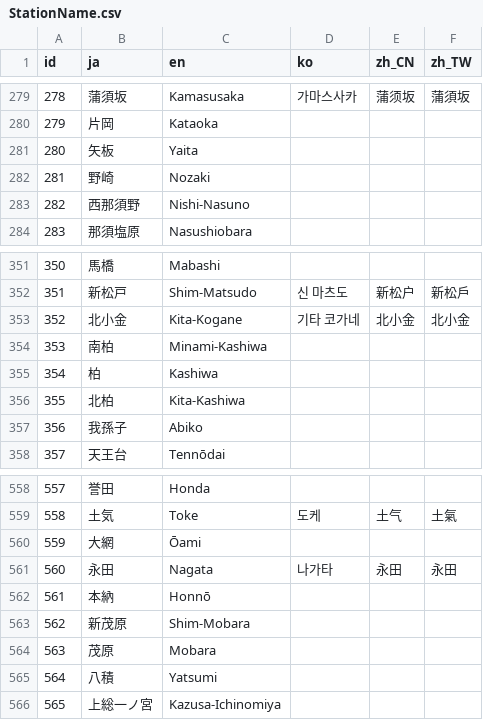
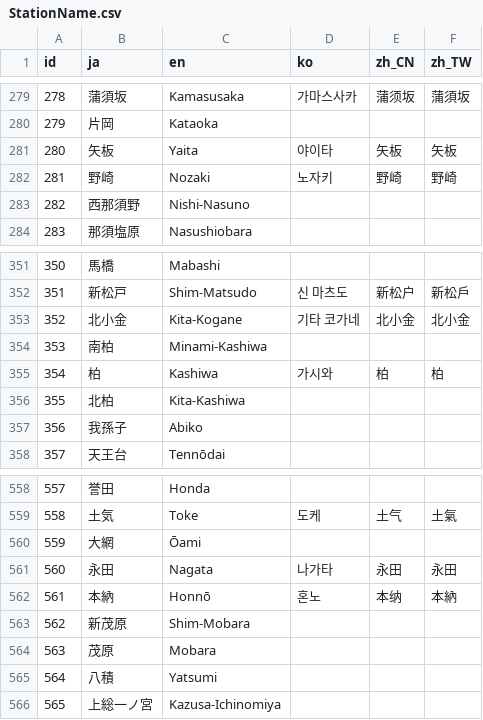
Before and after one commit to friuli-jokyo/python-odpt2jre, a CSV file: odpt2jre/intermediate_components/table/StationName.csv, drawn as a sheet; only a part is shown, gaps mark what is left out.

Commit message:
update

```diff
--- a/odpt2jre/intermediate_components/table/StationName.csv
+++ b/odpt2jre/intermediate_components/table/StationName.csv
@@ -280,4 +280,4 @@
 "279","片岡","Kataoka",,,
-"280","矢板","Yaita",,,
-"281","野崎","Nozaki",,,
+"280","矢板","Yaita","야이타","矢板","矢板"
+"281","野崎","Nozaki","노자키","野崎","野崎"
 "282","西那須野","Nishi-Nasuno",,,
@@ -354,3 +354,3 @@
 "353","南柏","Minami-Kashiwa",,,
-"354","柏","Kashiwa",,,
+"354","柏","Kashiwa","가시와","柏","柏"
 "355","北柏","Kita-Kashiwa",,,
@@ -561,3 +561,3 @@
 "560","永田","Nagata","나가타","永田","永田"
-"561","本納","Honnō",,,
+"561","本納","Honnō","혼노","本纳","本納"
 "562","新茂原","Shim-Mobara",,,
```
